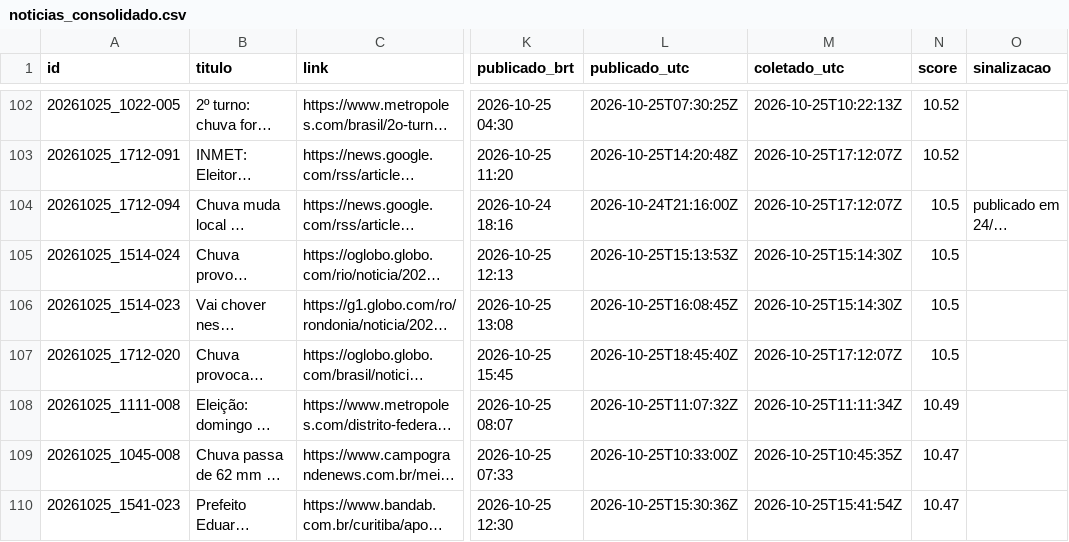
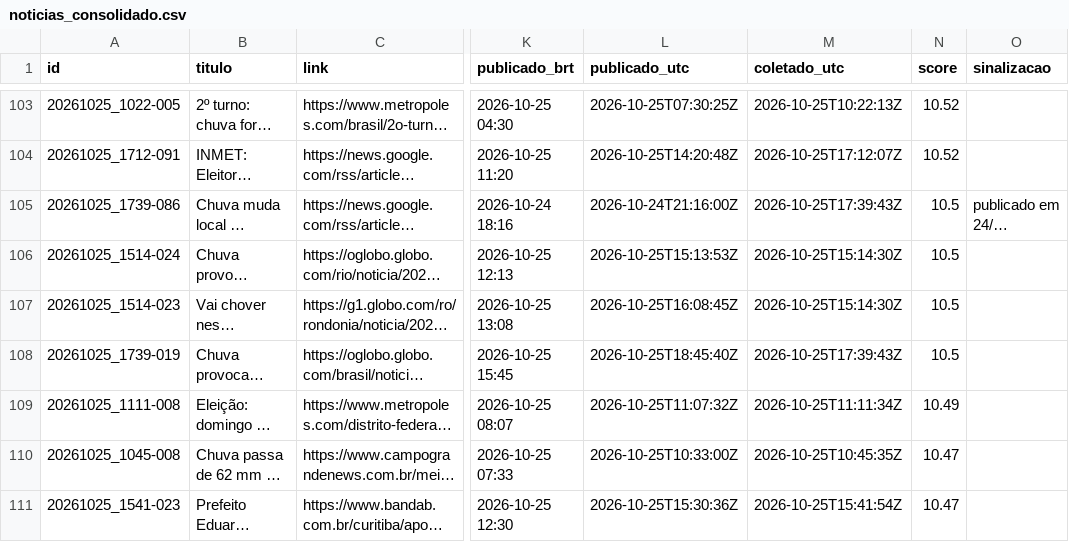
Before and after one commit to andersonsoaresdev2025/chuva-abstencao-2turno-2026, a CSV file: data/noticias/noticias_consolidado.csv, drawn as a sheet; only a part is shown, gaps mark what is left out; long unchanged cells end in …; addresses are those after the commit; the diff covers the shown part only; the diff names each change by its address in the sheet, - before the commit and + after, or states it on an @@ line.

```diff
--- a/data/noticias/noticias_consolidado.csv
+++ b/data/noticias/noticias_consolidado.csv
-A105 (id): 20261025_1712-094
+A105 (id): 20261025_1739-086
-M105 (coletado_utc): 2026-10-25T17:12:07Z
+M105 (coletado_utc): 2026-10-25T17:39:43Z
-A108 (id): 20261025_1712-020
+A108 (id): 20261025_1739-019
-M108 (coletado_utc): 2026-10-25T17:12:07Z
+M108 (coletado_utc): 2026-10-25T17:39:43Z
```
Also changed, not shown: 8 added rows and 45 edited cells elsewhere in this file, data/clima/atualizacoes/precip_horaria_latest.csv, data/impacto/atualizacoes/impacto_agora_historico.csv, 15 other files.
